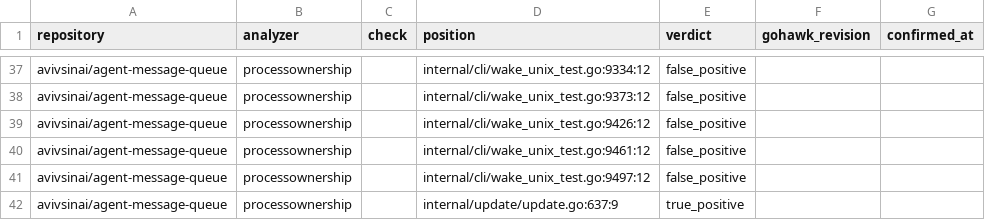
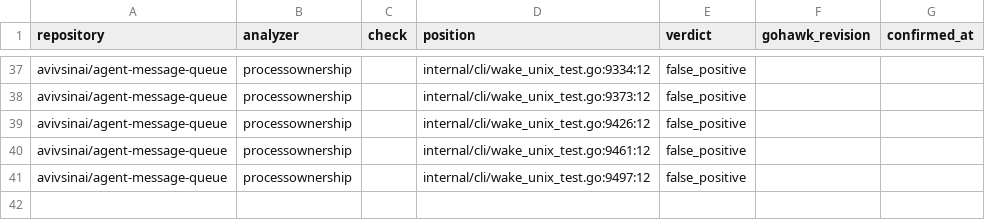
Before and after one commit to kojah/gohawk, a CSV file: benchmarks/precision/round-4/labels.csv, drawn as a sheet; only a part is shown, gaps mark what is left out; the diff names each change by its address in the sheet, - before the commit and + after, or states it on an @@ line.

Commit message:
Correct two lost precision labels
Remove the round-4 agent-message-queue processownership label: it names
a deliberate detached launch that the retired detached-launch audit
covered, so it can never pass again. Move the round-39 clickhouse-backup
lockorder label from an unreachable return to the reachable one that
still reports the same missing unlock.

```diff
--- a/benchmarks/precision/round-4/labels.csv
+++ b/benchmarks/precision/round-4/labels.csv
-row 42: avivsinai/agent-message-queue | processownership |  | internal/update/update.go:637:9 | true_positive
```
Also changed, not shown: benchmarks/precision/round-39/labels.csv, 2 other files.
